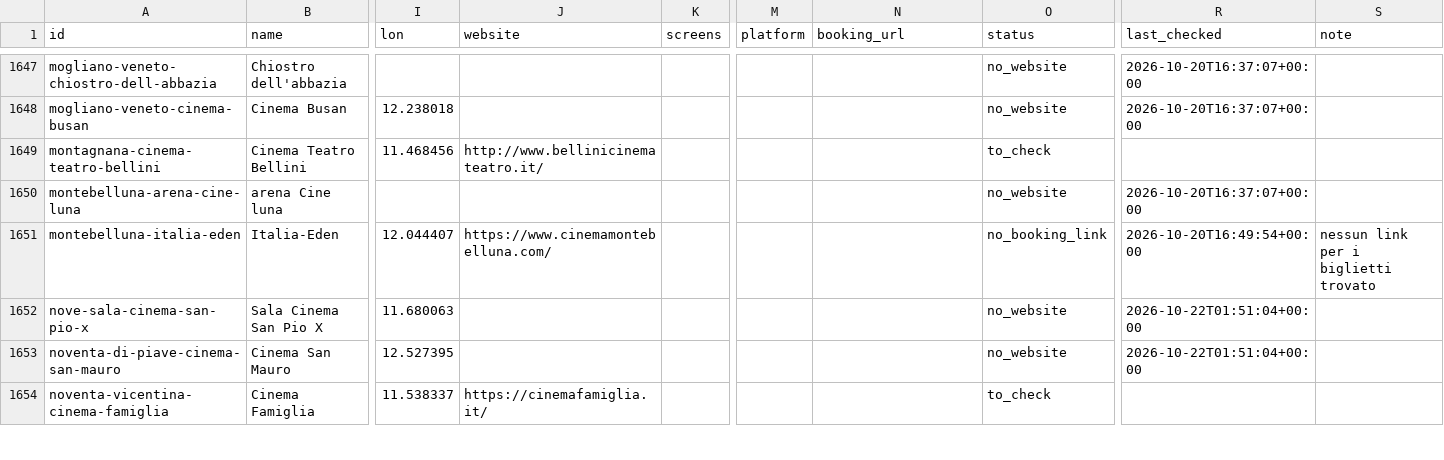
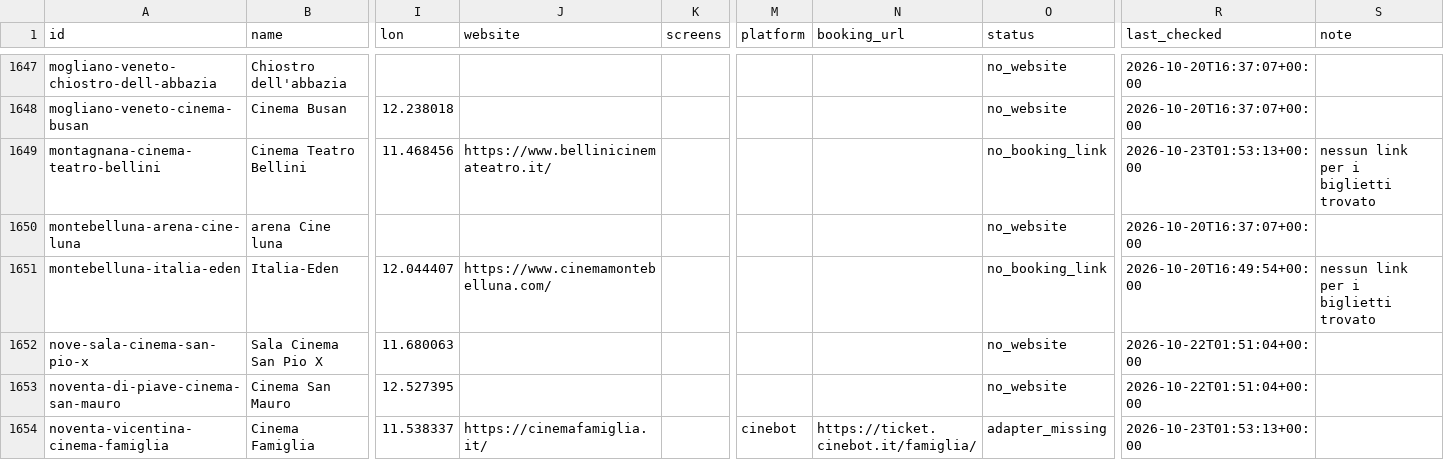
Before and after one commit to ricci-fraaancesco/film-ov, a CSV file: data/venues.csv, drawn as a sheet; only a part is shown, gaps mark what is left out; the diff covers the shown part only; the diff names each change by its address in the sheet, - before the commit and + after, or states it on an @@ line.

```diff
--- a/data/venues.csv
+++ b/data/venues.csv
-J1649 (website): http://www.bellinicinemateatro.it/
+J1649 (website): https://www.bellinicinemateatro.it/
-O1649 (status): to_check
+O1649 (status): no_booking_link
-R1649 (last_checked): (empty)
+R1649 (last_checked): 2026-10-23T01:53:13+00:00
-S1649 (note): (empty)
+S1649 (note): nessun link per i biglietti trovato
-M1654 (platform): (empty)
+M1654 (platform): cinebot
-N1654 (booking_url): (empty)
+N1654 (booking_url): https://ticket.cinebot.it/famiglia/
-O1654 (status): to_check
+O1654 (status): adapter_missing
-R1654 (last_checked): (empty)
+R1654 (last_checked): 2026-10-23T01:53:13+00:00
```
Also changed, not shown: 104 edited cells elsewhere in this file, 1 other file.
